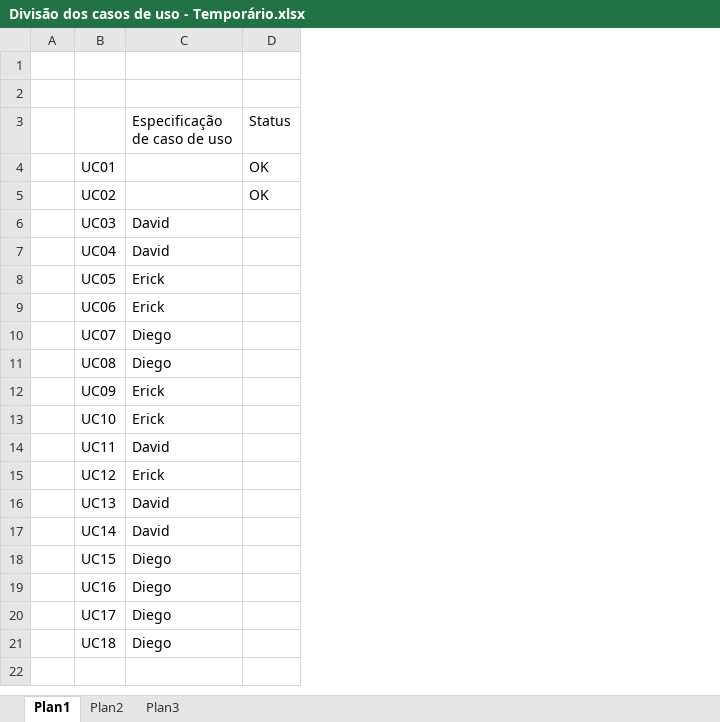
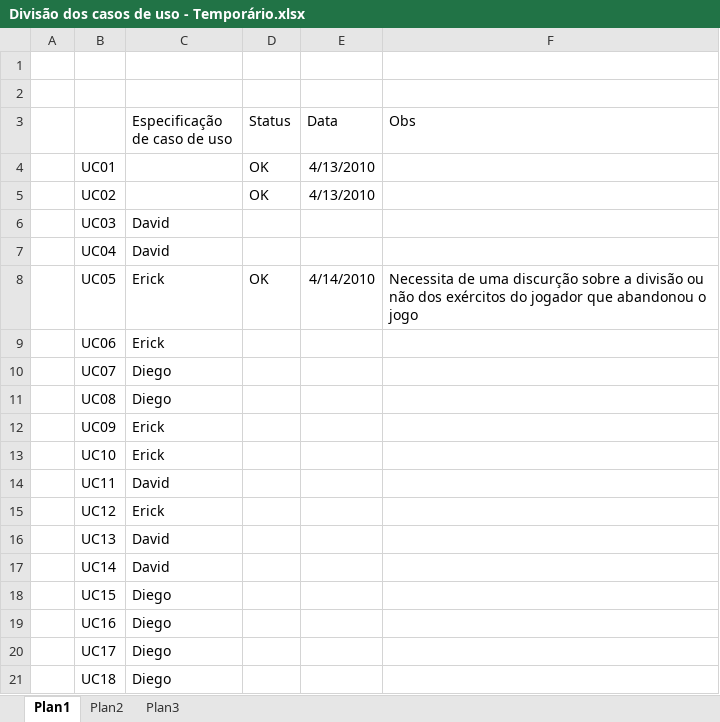
Before and after one commit to davidalain/war-aps, an Excel workbook: Gerência de Projetos/Divisão dos casos de uso - Temporário.xlsx, sheet Plan1, drawn as a sheet; values as stored, in another font and other column widths than the file's, no borders; the diff names each change by its address in the sheet, - before the commit and + after, or states it on an @@ line.

```diff
--- a/Gerência de Projetos/Divisão dos casos de uso - Temporário.xlsx (sheet Plan1)
+++ b/Gerência de Projetos/Divisão dos casos de uso - Temporário.xlsx (sheet Plan1)
+column E (Data), rows 4-8: 4/13/2010 | 4/13/2010 |  |  | 4/14/2010
+column F (Obs), row 8: Necessita de uma discurção sobre a divisão ou não dos exércitos do jogador que abandonou o jogo
-D8 (Status): (empty)
+D8 (Status): OK
```
